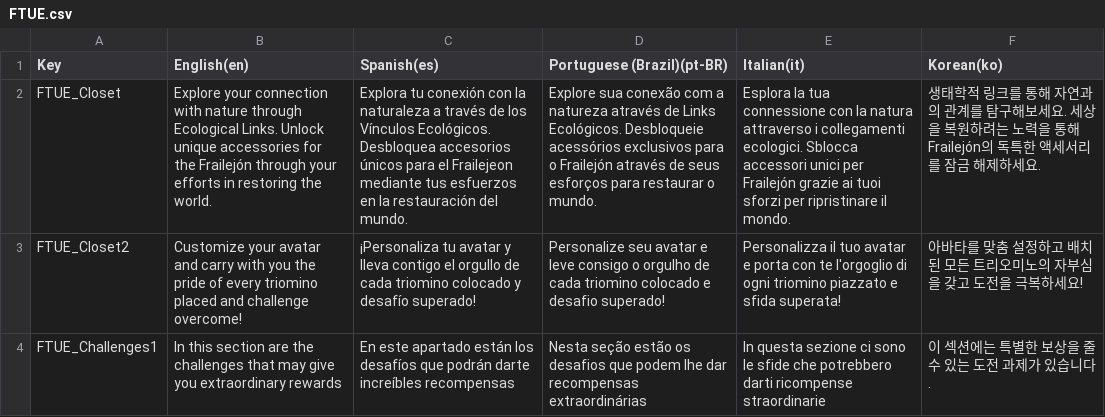
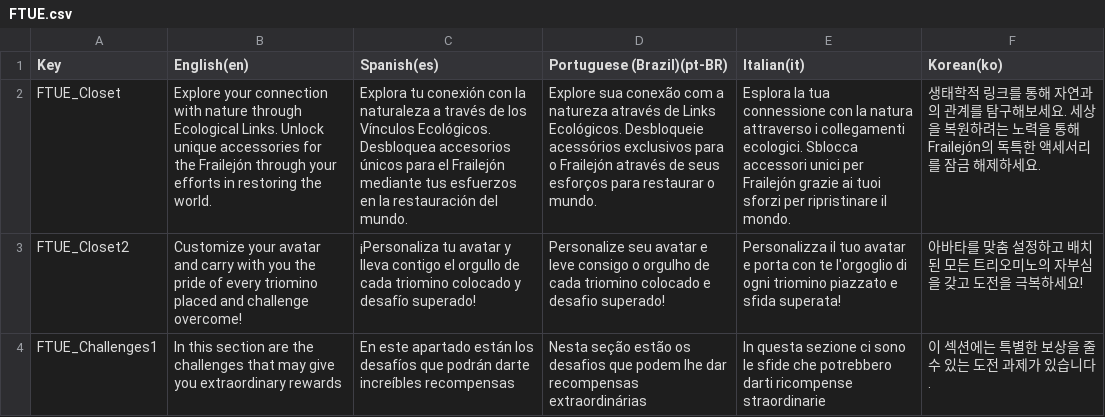
Before and after one commit to iJotape4/Triforestation-GJPlus2023-, a CSV file: Assets/Localization/LocalizationTables/FTUE/FTUE.csv, drawn as a sheet; the diff names each change by its address in the sheet, - before the commit and + after, or states it on an @@ line.

Commit message:
[Update] Localization Tables

```diff
--- a/Assets/Localization/LocalizationTables/FTUE/FTUE.csv
+++ b/Assets/Localization/LocalizationTables/FTUE/FTUE.csv
-C2 (Spanish(es)): …para el Frailejeon mediante tus…
+C2 (Spanish(es)): …para el Frailejón mediante tus…
```
Also changed, not shown: 3 other files.
